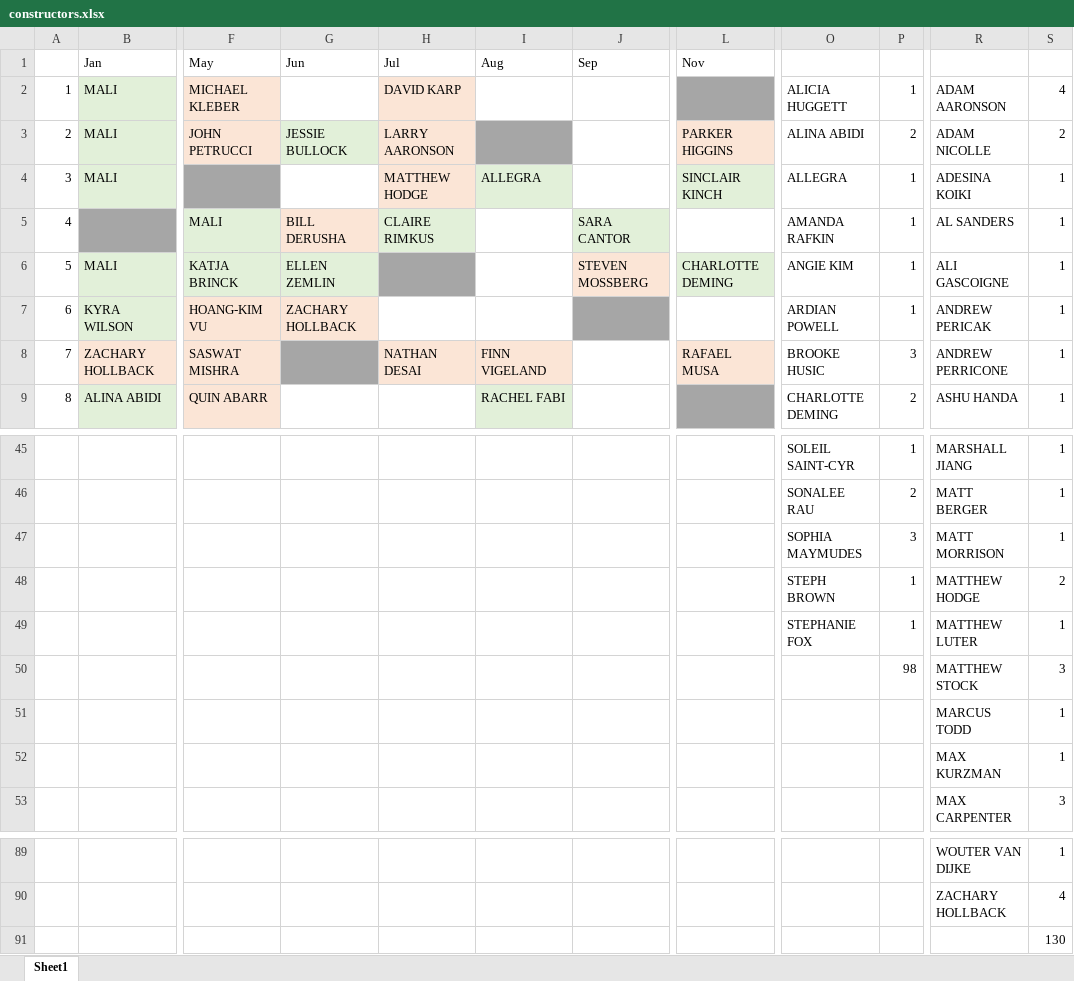
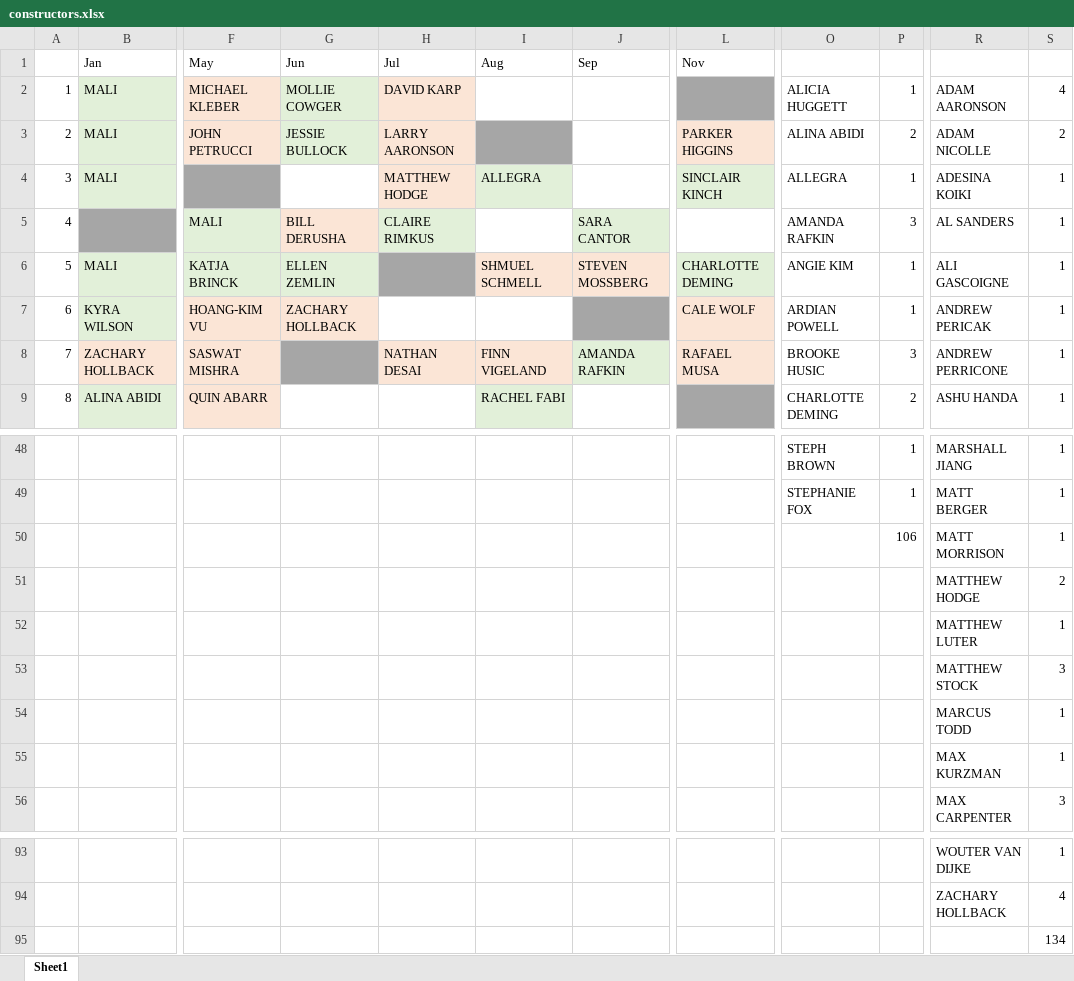
Before and after one commit to malihanda/xw-a-day, an Excel workbook: constructors.xlsx, sheet Sheet1, drawn as a sheet; only a part is shown, gaps mark what is left out; values as stored, in another font and other column widths than the file's, no borders; removed rows and columns are numbered as before the commit, all else as after; rows hold the shown columns only; the diff covers the shown part only; the diff names each change by its address in the sheet, - before the commit and + after, or states it on an @@ line.

Commit message:
new constructors

```diff
--- a/constructors.xlsx (sheet Sheet1)
+++ b/constructors.xlsx (sheet Sheet1)
-G2 (Jun): (empty)
+G2 (Jun): MOLLIE COWGER
-G2 fill: none
+G2 fill: #E2F0D9
-P5: 1
+P5: 3
-I6 (Aug): (empty)
+I6 (Aug): SHMUEL SCHMELL
-I6 fill: none
+I6 fill: #FBE5D6
-L7 (Nov): (empty)
+L7 (Nov): CALE WOLF
-L7 fill: none
+L7 fill: #FBE5D6
-J8 (Sep): (empty)
+J8 (Sep): AMANDA RAFKIN
-J8 fill: none
+J8 fill: #E2F0D9
-O48: SOLEIL SAINT-CYR
+O48: STEPH BROWN
-row 46:  |  |  |  |  |  |  |  | SONALEE RAU | 2 | MATT BERGER | 1
-row 47:  |  |  |  |  |  |  |  | SOPHIA MAYMUDES | 3 | MATT MORRISON | 1
-row 48:  |  |  |  |  |  |  |  | STEPH BROWN | 1 | MATTHEW HODGE | 2
-R49: MATTHEW LUTER
+R49: MATT BERGER
+row 50:  |  |  |  |  |  |  |  |  | 106 | MATT MORRISON | 1
+row 51:  |  |  |  |  |  |  |  |  |  | MATTHEW HODGE | 2
+row 52:  |  |  |  |  |  |  |  |  |  | MATTHEW LUTER | 1
-P53: 98
+P53: (empty)
-S95: 130
+S95: 134
```
Also changed, not shown: 5 added rows, 1 removed row, 49 edited cells and cell formats elsewhere in this sheet, 1 other file.
